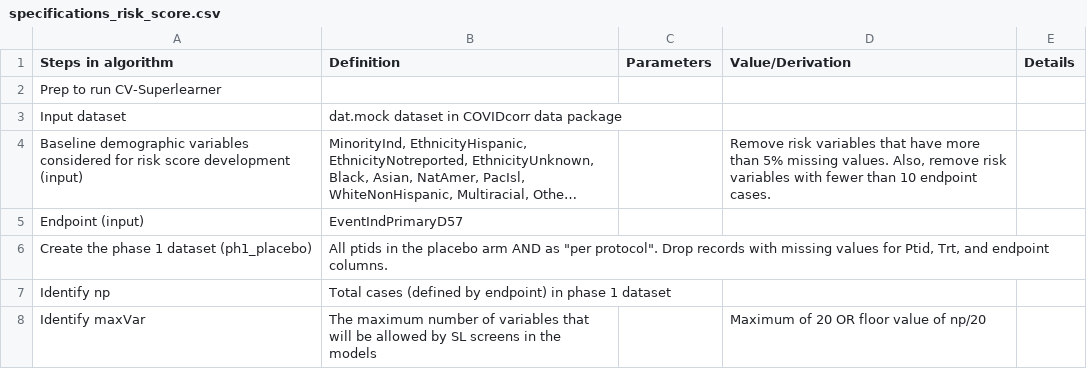
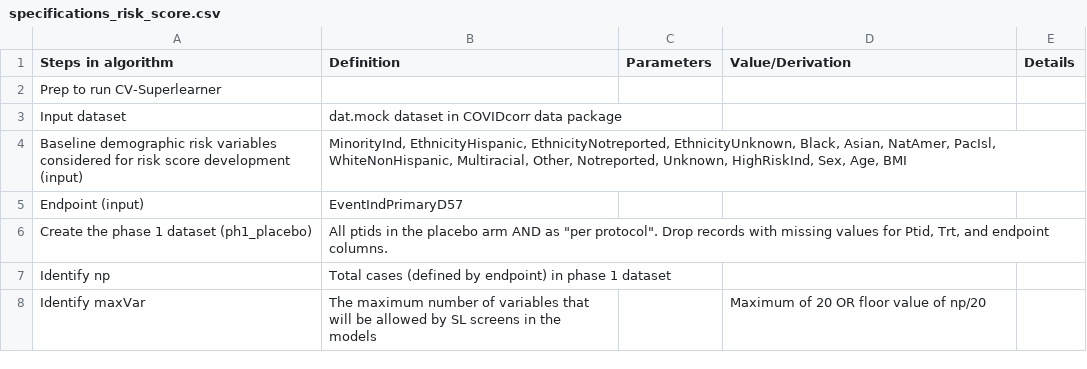
Before and after one commit to CoVPN/correlates_reporting_usgcove_archive, a CSV file: base_riskscore/verification/specifications_risk_score.csv, drawn as a sheet; only a part is shown; long unchanged cells end in …; the diff covers the shown part only; the diff names each change by its address in the sheet, - before the commit and + after, or states it on an @@ line.

Commit message:
updated specs.csv file

```diff
--- a/base_riskscore/verification/specifications_risk_score.csv
+++ b/base_riskscore/verification/specifications_risk_score.csv
-A4 (Steps in algorithm): Baseline demographic variables considered…
+A4 (Steps in algorithm): Baseline demographic risk variables considered…
-D4 (Value/Derivation): Remove risk variables that have more than 5% missing values. Also, remove risk variables with fewer than 10 endpoint cases.
+D4 (Value/Derivation): (empty)
```
Also changed, not shown: 1 added row, 1 removed row and 7 edited cells elsewhere in this file.
